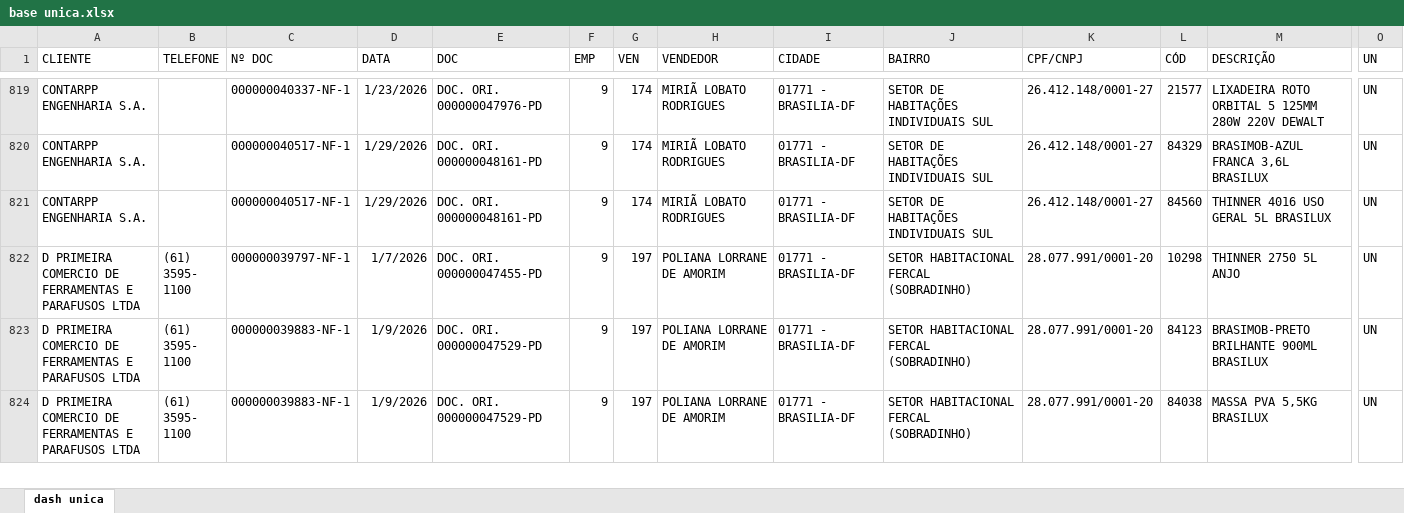
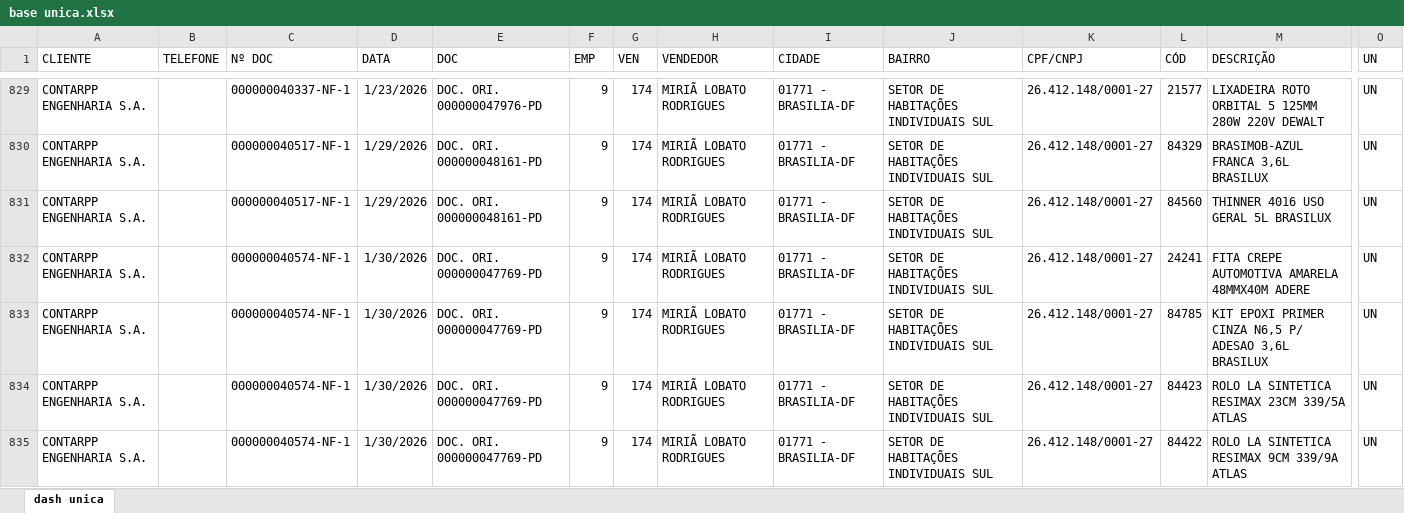
Before and after one commit to samfc-netizen/dashboaard2unica-vendas, an Excel workbook: base unica.xlsx, sheet dash unica, drawn as a sheet; only a part is shown, gaps mark what is left out; the shorter side is filled out with more unchanged rows; values as stored, in another font and other column widths than the file's, no borders; table styles not drawn; rows hold the shown columns only; the diff covers the shown part only; the diff names each change by its address in the sheet, - before the commit and + after, or states it on an @@ line.

Commit message:
Add files via upload

```diff
--- a/base unica.xlsx (sheet dash unica)
+++ b/base unica.xlsx (sheet dash unica)
+row 832: CONTARPP ENGENHARIA S.A. |  | 000000040574-NF-1 | 1/30/2026 | DOC. ORI. 000000047769-PD | 9 | 174 | MIRIÃ LOBATO RODRIGUES | 01771 - BRASILIA-DF | SETOR DE HABITAÇÕES INDIVIDUAIS SUL | 26.412.148/0001-27 | 24241 | FITA CREPE AUTOMOTIVA AMARELA 48MMX40M ADERE | UN
+row 833: CONTARPP ENGENHARIA S.A. |  | 000000040574-NF-1 | 1/30/2026 | DOC. ORI. 000000047769-PD | 9 | 174 | MIRIÃ LOBATO RODRIGUES | 01771 - BRASILIA-DF | SETOR DE HABITAÇÕES INDIVIDUAIS SUL | 26.412.148/0001-27 | 84785 | KIT EPOXI PRIMER CINZA N6,5 P/ ADESAO 3,6L BRASILUX | UN
+row 834: CONTARPP ENGENHARIA S.A. |  | 000000040574-NF-1 | 1/30/2026 | DOC. ORI. 000000047769-PD | 9 | 174 | MIRIÃ LOBATO RODRIGUES | 01771 - BRASILIA-DF | SETOR DE HABITAÇÕES INDIVIDUAIS SUL | 26.412.148/0001-27 | 84423 | ROLO LA SINTETICA RESIMAX 23CM 339/5A ATLAS | UN
+row 835: CONTARPP ENGENHARIA S.A. |  | 000000040574-NF-1 | 1/30/2026 | DOC. ORI. 000000047769-PD | 9 | 174 | MIRIÃ LOBATO RODRIGUES | 01771 - BRASILIA-DF | SETOR DE HABITAÇÕES INDIVIDUAIS SUL | 26.412.148/0001-27 | 84422 | ROLO LA SINTETICA RESIMAX 9CM 339/9A ATLAS | UN
```
Also changed, not shown: 68 added rows elsewhere in this sheet, formulas that keep their value.
